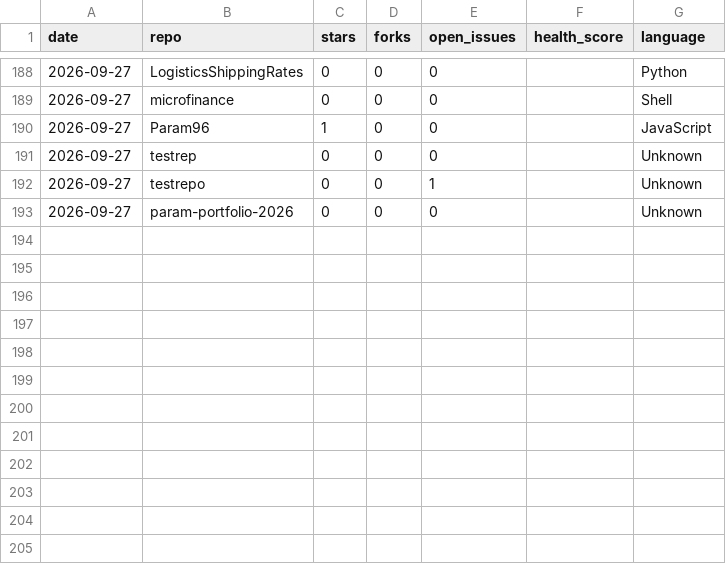
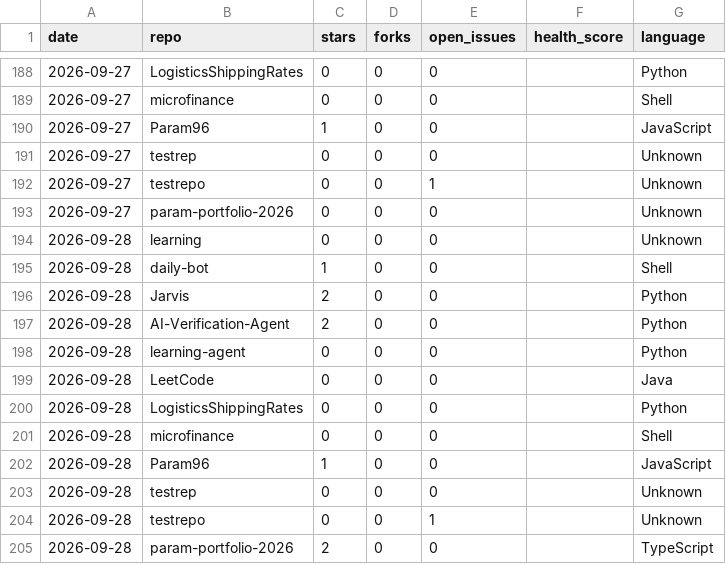
Before and after one commit to Param96/daily-bot, a CSV file: stats/repo-stats.csv, drawn as a sheet; only a part is shown, gaps mark what is left out.

Commit message:
chore: update daily repo stats dashboard

```diff
--- a/stats/repo-stats.csv
+++ b/stats/repo-stats.csv
@@ -193 +193,13 @@ date,repo,stars,forks,open_issues,health_score,language
 2026-09-27,param-portfolio-2026,0,0,0,,Unknown
+2026-09-28,learning,0,0,0,,Unknown
+2026-09-28,daily-bot,1,0,0,,Shell
+2026-09-28,Jarvis,2,0,0,,Python
+2026-09-28,AI-Verification-Agent,2,0,0,,Python
+2026-09-28,learning-agent,0,0,0,,Python
+2026-09-28,LeetCode,0,0,0,,Java
+2026-09-28,LogisticsShippingRates,0,0,0,,Python
+2026-09-28,microfinance,0,0,0,,Shell
+2026-09-28,Param96,1,0,0,,JavaScript
+2026-09-28,testrep,0,0,0,,Unknown
+2026-09-28,testrepo,0,0,1,,Unknown
+2026-09-28,param-portfolio-2026,2,0,0,,TypeScript
```
